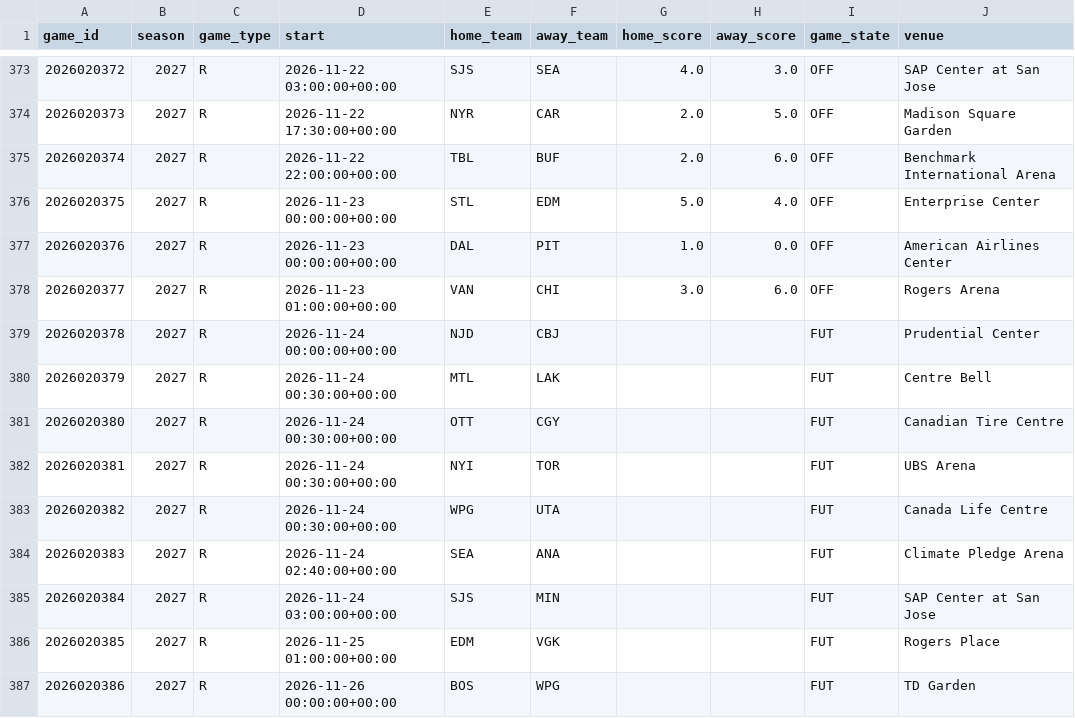
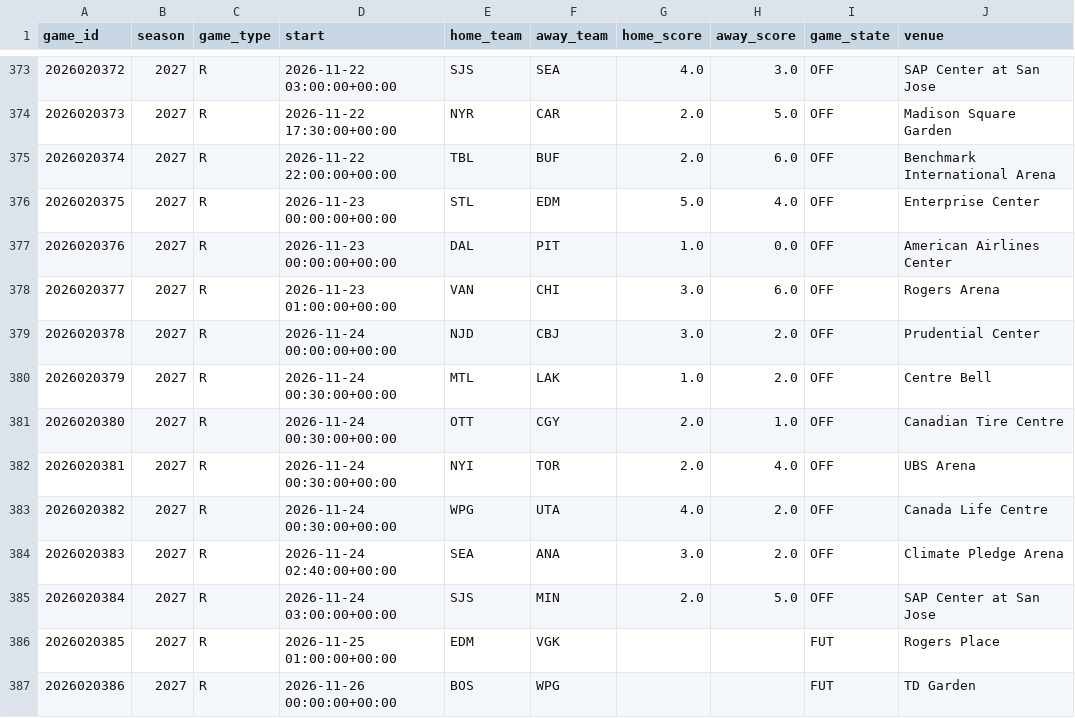
Before and after one commit to AramyJFerrent/AramyJFerrent, a CSV file: NHLScorePredictor/data/games/2027_games.csv, drawn as a sheet; only a part is shown, gaps mark what is left out.

```diff
--- a/NHLScorePredictor/data/games/2027_games.csv
+++ b/NHLScorePredictor/data/games/2027_games.csv
@@ -378,9 +378,9 @@ game_id,season,game_type,start,home_team,away_team,home_score,away_score,game_st
 2026020377,2027,R,2026-11-23 01:00:00+00:00,VAN,CHI,3.0,6.0,OFF,Rogers Arena
-2026020378,2027,R,2026-11-24 00:00:00+00:00,NJD,CBJ,,,FUT,Prudential Center
-2026020379,2027,R,2026-11-24 00:30:00+00:00,MTL,LAK,,,FUT,Centre Bell
-2026020380,2027,R,2026-11-24 00:30:00+00:00,OTT,CGY,,,FUT,Canadian Tire Centre
-2026020381,2027,R,2026-11-24 00:30:00+00:00,NYI,TOR,,,FUT,UBS Arena
-2026020382,2027,R,2026-11-24 00:30:00+00:00,WPG,UTA,,,FUT,Canada Life Centre
-2026020383,2027,R,2026-11-24 02:40:00+00:00,SEA,ANA,,,FUT,Climate Pledge Arena
-2026020384,2027,R,2026-11-24 03:00:00+00:00,SJS,MIN,,,FUT,SAP Center at San Jose
+2026020378,2027,R,2026-11-24 00:00:00+00:00,NJD,CBJ,3.0,2.0,OFF,Prudential Center
+2026020379,2027,R,2026-11-24 00:30:00+00:00,MTL,LAK,1.0,2.0,OFF,Centre Bell
+2026020380,2027,R,2026-11-24 00:30:00+00:00,OTT,CGY,2.0,1.0,OFF,Canadian Tire Centre
+2026020381,2027,R,2026-11-24 00:30:00+00:00,NYI,TOR,2.0,4.0,OFF,UBS Arena
+2026020382,2027,R,2026-11-24 00:30:00+00:00,WPG,UTA,4.0,2.0,OFF,Canada Life Centre
+2026020383,2027,R,2026-11-24 02:40:00+00:00,SEA,ANA,3.0,2.0,OFF,Climate Pledge Arena
+2026020384,2027,R,2026-11-24 03:00:00+00:00,SJS,MIN,2.0,5.0,OFF,SAP Center at San Jose
 2026020385,2027,R,2026-11-25 01:00:00+00:00,EDM,VGK,,,FUT,Rogers Place
```
Also changed, not shown: NHLScorePredictor/data/games/2027_goalies.csv, NHLScorePredictor/data/games/2027_skaters.csv, 7 other files.
